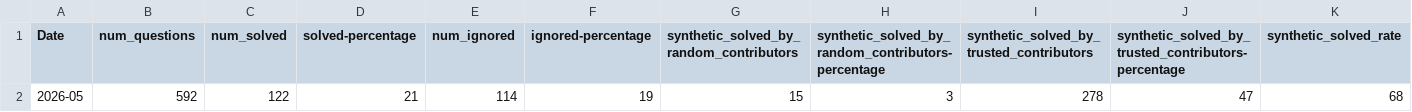
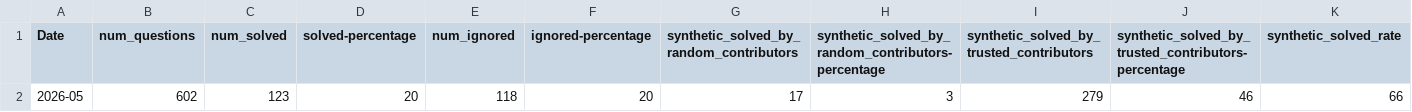
Before and after one commit to thunderbird/thunderbird-desktop-metrics-and-reports, a CSV file: REPORTS/DESKTOP/2026-05-sumo-desktop-report.csv, drawn as a sheet; only a part is shown; removed rows and columns are numbered as before the commit, all else as after; rows hold the shown columns only; the diff names each change by its address in the sheet, - before the commit and + after, or states it on an @@ line.

```diff
--- a/REPORTS/DESKTOP/2026-05-sumo-desktop-report.csv
+++ b/REPORTS/DESKTOP/2026-05-sumo-desktop-report.csv
-row 2: 2026-05 | 592 | 122 | 21 | 114 | 19 | 15 | 3 | 278 | 47 | 68
+row 2: 2026-05 | 602 | 123 | 20 | 118 | 20 | 17 | 3 | 279 | 46 | 66
```
